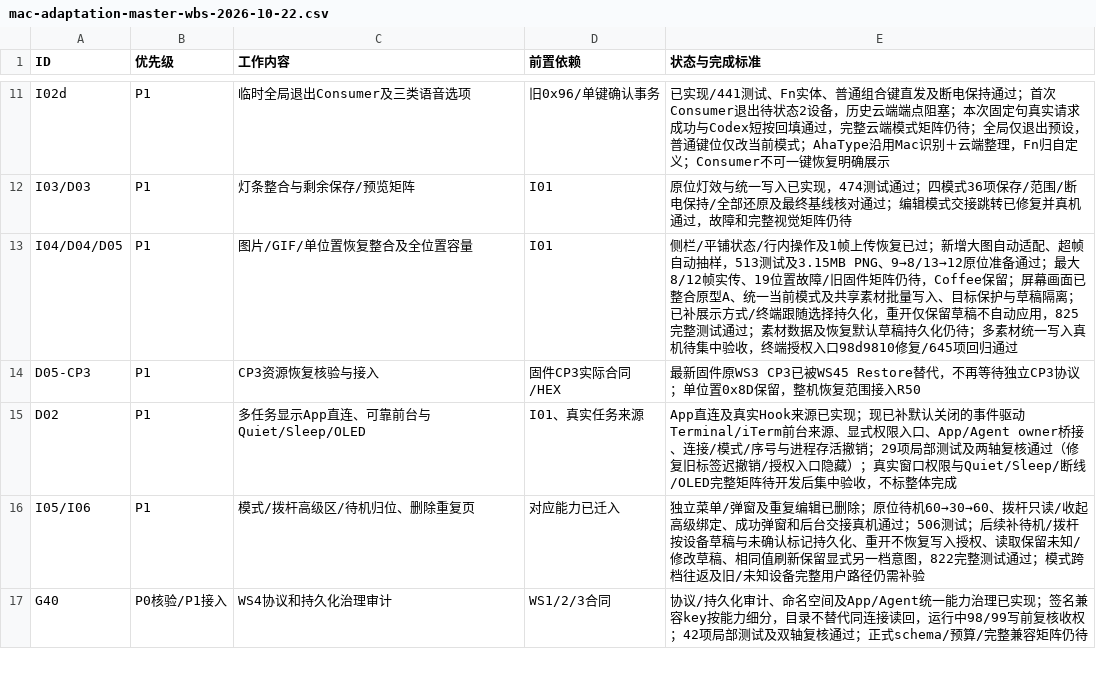
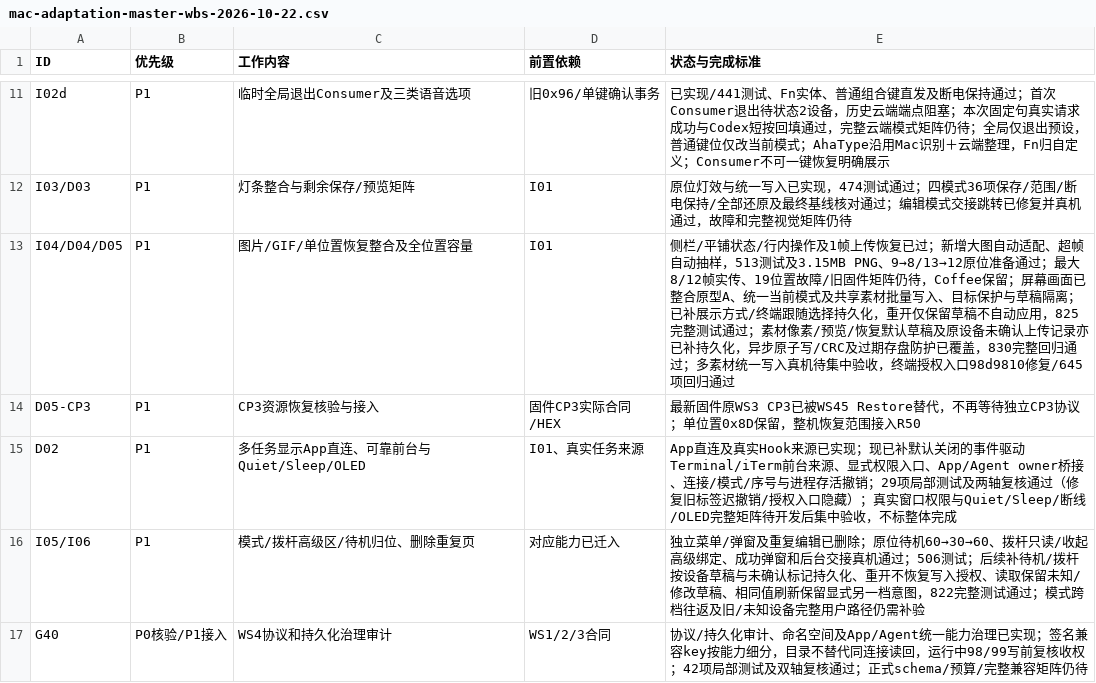
Before and after one commit to AhakeyAI/desktop, a CSV file: docs/ahastudio/mac-adaptation-master-wbs-2026-10-22.csv, drawn as a sheet; only a part is shown, gaps mark what is left out.

```diff
--- a/docs/ahastudio/mac-adaptation-master-wbs-2026-10-22.csv
+++ b/docs/ahastudio/mac-adaptation-master-wbs-2026-10-22.csv
@@ -12,3 +12,3 @@ I02d,P1,临时全局退出Consumer及三类语音选项,旧0x96/单键确认事
 I03/D03,P1,灯条整合与剩余保存/预览矩阵,I01,原位灯效与统一写入已实现，474测试通过；四模式36项保存/范围/断电保持/全部还原及最终基线核对通过；编辑模式交接跳转已修复并真机通过，故障和完整视觉矩阵仍待
-I04/D04/D05,P1,图片/GIF/单位置恢复整合及全位置容量,I01,侧栏/平铺状态/行内操作及1帧上传恢复已过；新增大图自动适配、超帧自动抽样，513测试及3.15MB PNG、9→8/13→12原位准备通过；最大8/12帧实传、19位置故障/旧固件矩阵仍待，Coffee保留；屏幕画面已整合原型A、统一当前模式及共享素材批量写入、目标保护与草稿隔离；已补展示方式/终端跟随选择持久化，重开仅保留草稿不自动应用，825完整测试通过；素材数据及恢复默认草稿持久化仍待；多素材统一写入真机待集中验收，终端授权入口98d9810修复/645项回归通过
+I04/D04/D05,P1,图片/GIF/单位置恢复整合及全位置容量,I01,侧栏/平铺状态/行内操作及1帧上传恢复已过；新增大图自动适配、超帧自动抽样，513测试及3.15MB PNG、9→8/13→12原位准备通过；最大8/12帧实传、19位置故障/旧固件矩阵仍待，Coffee保留；屏幕画面已整合原型A、统一当前模式及共享素材批量写入、目标保护与草稿隔离；已补展示方式/终端跟随选择持久化，重开仅保留草稿不自动应用，825完整测试通过；素材像素/预览/恢复默认草稿及原设备未确认上传记录亦已补持久化，异步原子写/CRC及过期存盘防护已覆盖，830完整回归通过；多素材统一写入真机待集中验收，终端授权入口98d9810修复/645项回归通过
 D05-CP3,P1,CP3资源恢复核验与接入,固件CP3实际合同/HEX,最新固件原WS3 CP3已被WS45 Restore替代，不再等待独立CP3协议；单位置0x8D保留，整机恢复范围接入R50
```
Also changed, not shown: 9 other files.
